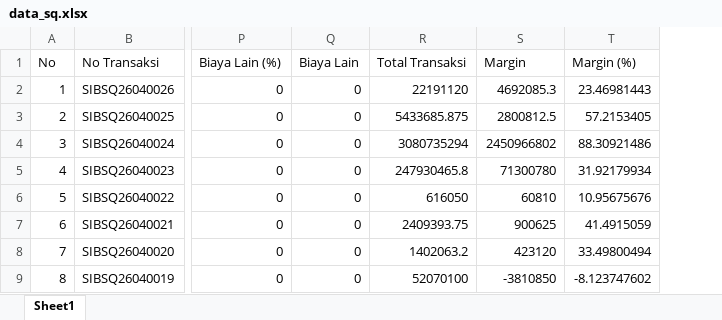
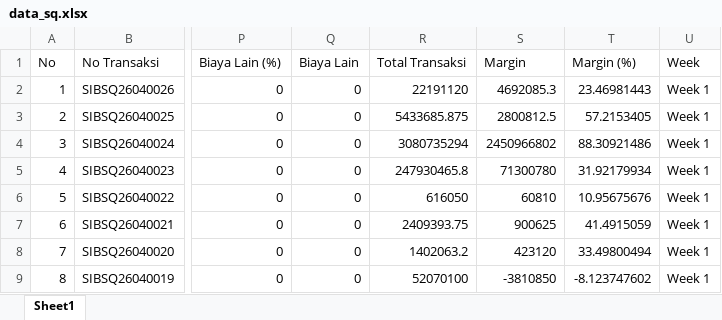
Before and after one commit to alighazaliag120-star/dashboard, an Excel workbook: data_sq.xlsx, sheet Sheet1, drawn as a sheet; only a part is shown, gaps mark what is left out; values as stored, in another font and other column widths than the file's, no borders; the diff names each change by its address in the sheet, - before the commit and + after, or states it on an @@ line.

Commit message:
Update data excel terbaru

```diff
--- a/data_sq.xlsx (sheet Sheet1)
+++ b/data_sq.xlsx (sheet Sheet1)
+column U (Week), rows 2-9: all Week 1
```
